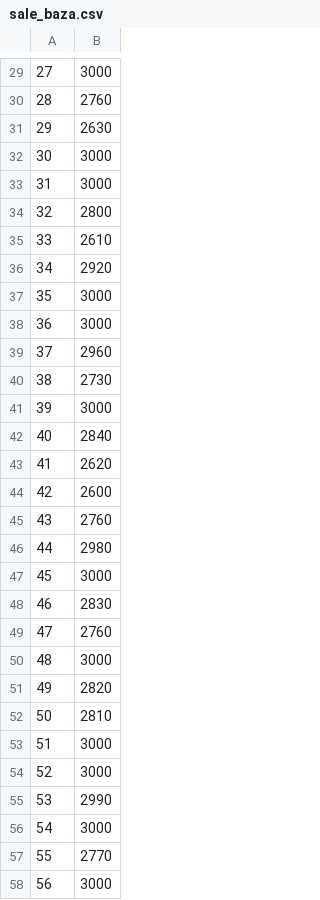
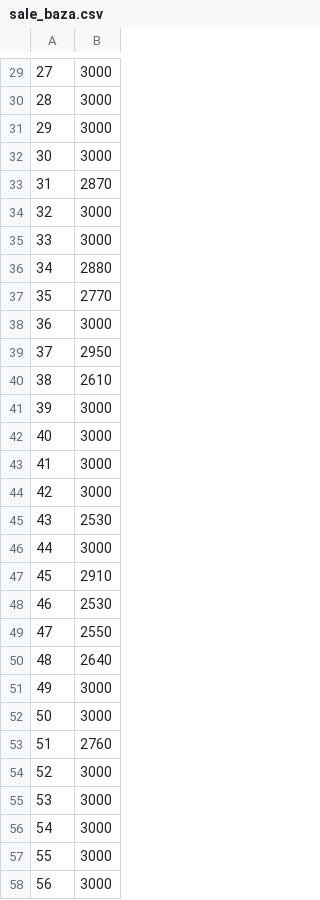
Before and after one commit to Ignisolver/Scheduling-algorithm-prototype, a CSV file: sample data/sale_baza.csv, drawn as a sheet; only a part is shown, gaps mark what is left out; the diff covers the shown part only.

```diff
--- a/sample data/sale_baza.csv
+++ b/sample data/sale_baza.csv
@@ -29,30 +29,30 @@
 27,3000
-28,2760
-29,2630
+28,3000
+29,3000
 30,3000
-31,3000
-32,2800
-33,2610
-34,2920
-35,3000
+31,2870
+32,3000
+33,3000
+34,2880
+35,2770
 36,3000
-37,2960
-38,2730
+37,2950
+38,2610
 39,3000
-40,2840
-41,2620
-42,2600
-43,2760
-44,2980
-45,3000
-46,2830
-47,2760
-48,3000
-49,2820
-50,2810
-51,3000
+40,3000
+41,3000
+42,3000
+43,2530
+44,3000
+45,2910
+46,2530
+47,2550
+48,2640
+49,3000
+50,3000
+51,2760
 52,3000
-53,2990
+53,3000
 54,3000
-55,2770
+55,3000
 56,3000
```
Also changed, not shown: 30 edited cells elsewhere in this file, sample data/grupy_baza.csv, sample data/zajecia_baza.csv, 2 other files.
